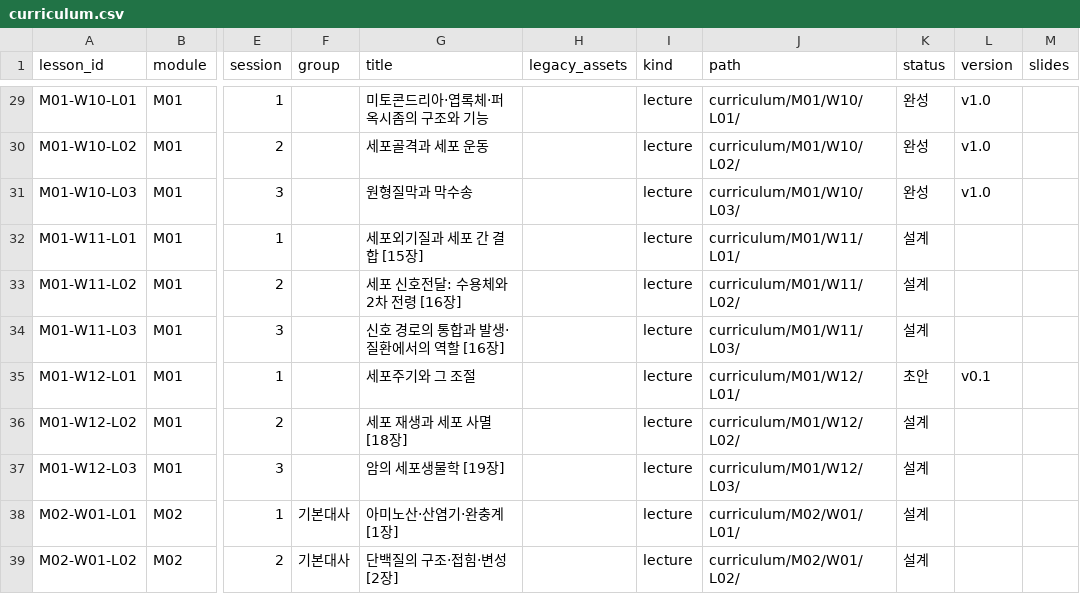
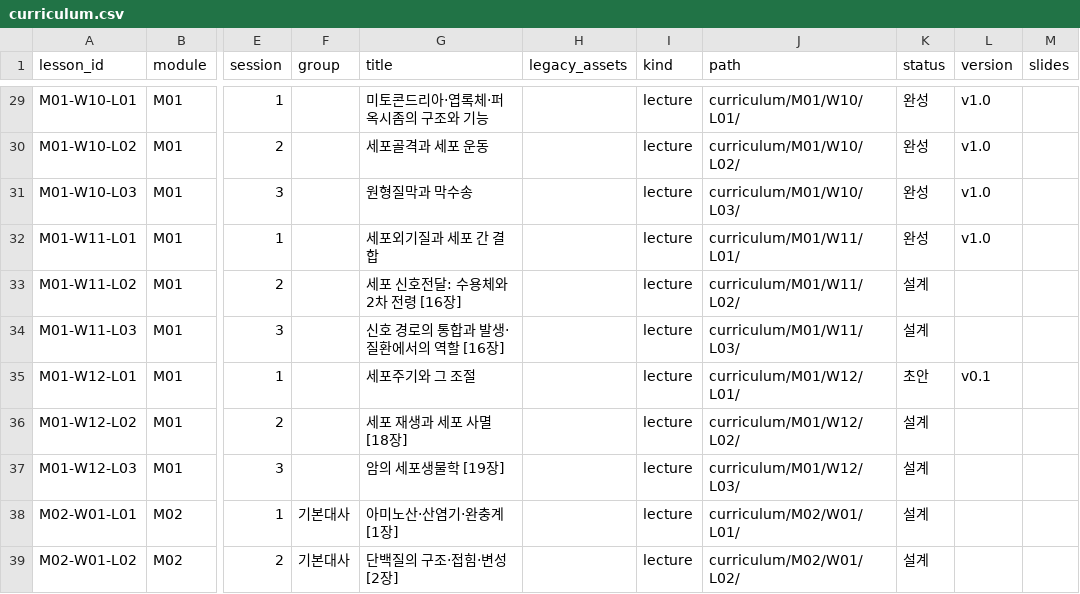
Before and after one commit to hoperiasd2/hoperiasd2.github.io, a CSV file: curriculum.csv, drawn as a sheet; only a part is shown, gaps mark what is left out; the diff names each change by its address in the sheet, - before the commit and + after, or states it on an @@ line.

```diff
--- a/curriculum.csv
+++ b/curriculum.csv
-G32 (title): 세포외기질과 세포 간 결합 [15장]
+G32 (title): 세포외기질과 세포 간 결합
-K32 (status): 설계
+K32 (status): 완성
-L32 (version): (empty)
+L32 (version): v1.0
```
Also changed, not shown: 9 other files.
